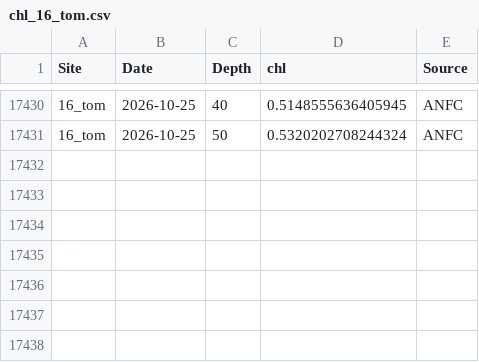
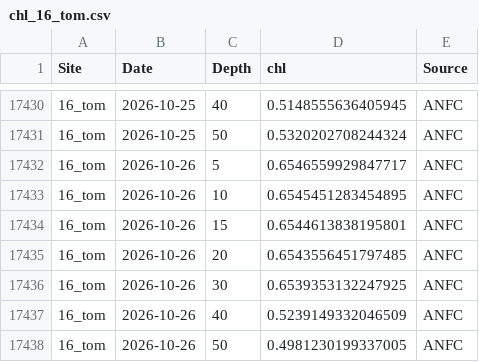
Before and after one commit to sharkbot952/demo, a CSV file: data/cmem/chl/chl_16_tom.csv, drawn as a sheet; only a part is shown, gaps mark what is left out.

```diff
--- a/data/cmem/chl/chl_16_tom.csv
+++ b/data/cmem/chl/chl_16_tom.csv
@@ -17431 +17431,8 @@
 16_tom,2026-10-25,50,0.5320202708244324,ANFC
+16_tom,2026-10-26,5,0.6546559929847717,ANFC
+16_tom,2026-10-26,10,0.6545451283454895,ANFC
+16_tom,2026-10-26,15,0.6544613838195801,ANFC
+16_tom,2026-10-26,20,0.6543556451797485,ANFC
+16_tom,2026-10-26,30,0.6539353132247925,ANFC
+16_tom,2026-10-26,40,0.5239149332046509,ANFC
+16_tom,2026-10-26,50,0.4981230199337005,ANFC
```
Also changed, not shown: data/cmem/chl/chl_13_isi.csv, data/cmem/chl/chl_14_ota.csv, 10 other files.
